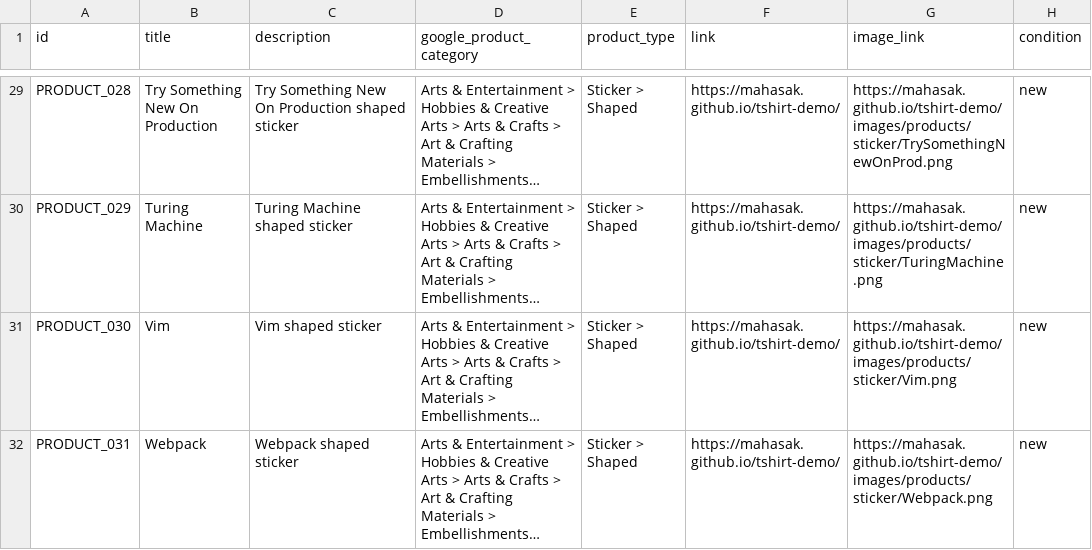
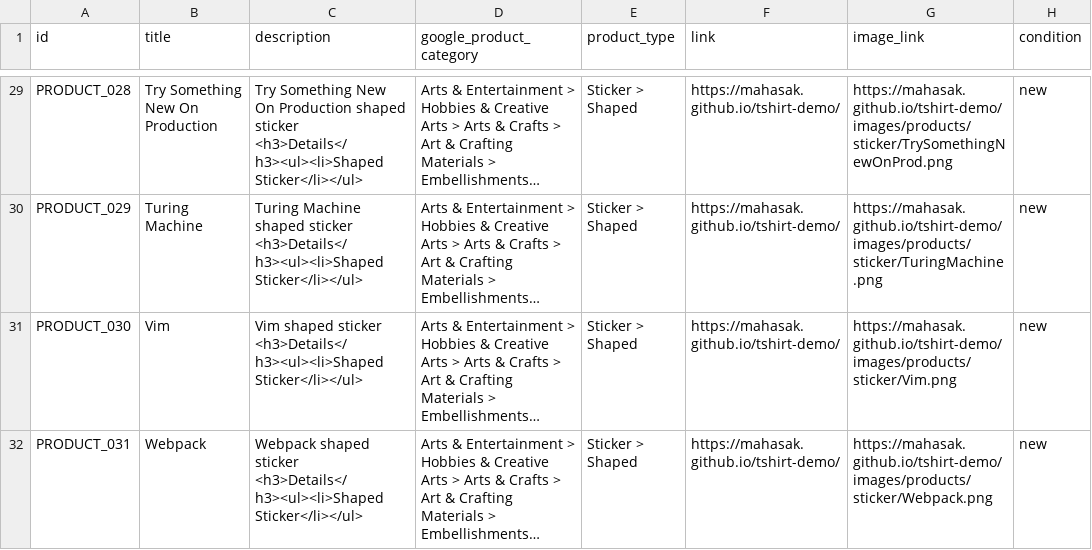
Before and after one commit to mahasak/tshirt-demo, a CSV file: catalog/brotherbear_sticker_update.csv, drawn as a sheet; only a part is shown, gaps mark what is left out; long unchanged cells end in …; the diff covers the shown part only; the diff names each change by its address in the sheet, - before the commit and + after, or states it on an @@ line.

```diff
--- a/catalog/brotherbear_sticker_update.csv
+++ b/catalog/brotherbear_sticker_update.csv
-C29 (description): …shaped sticker
+C29 (description): …shaped sticker <h3>Details</h3><ul><li>Shaped Sticker</li></ul>
-C30 (description): …shaped sticker
+C30 (description): …shaped sticker <h3>Details</h3><ul><li>Shaped Sticker</li></ul>
-C31 (description): Vim shaped sticker
+C31 (description): Vim shaped sticker <h3>Details</h3><ul><li>Shaped Sticker</li></ul>
-C32 (description): …shaped sticker
+C32 (description): …shaped sticker <h3>Details</h3><ul><li>Shaped Sticker</li></ul>
```
Also changed, not shown: 28 edited cells elsewhere in this file, 1 other file.
